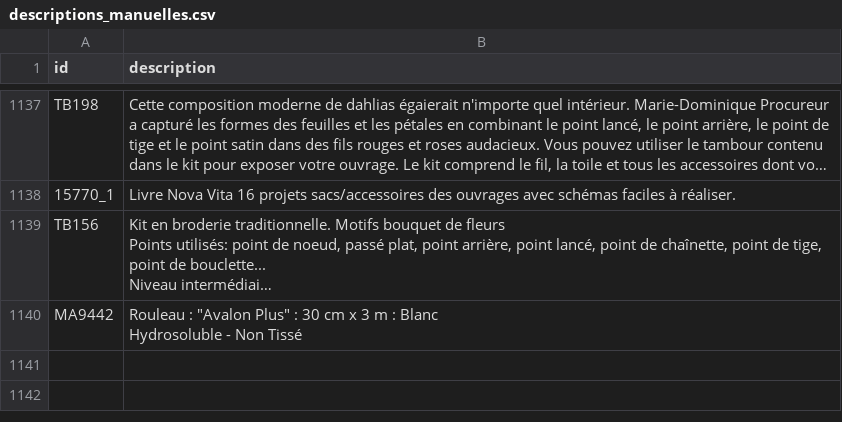
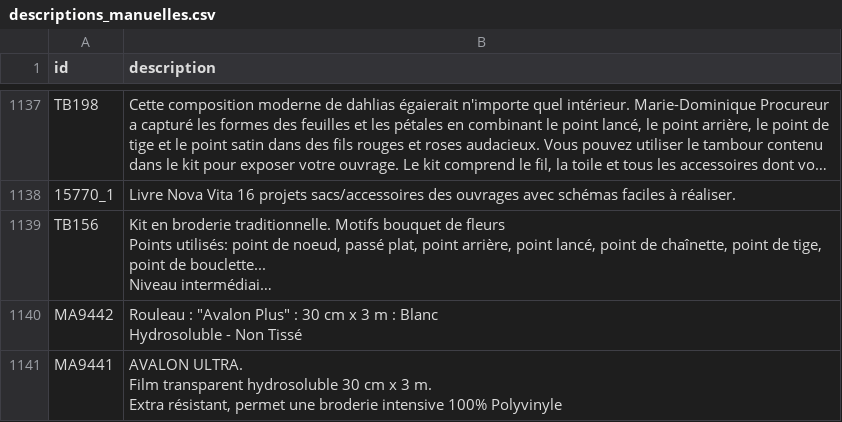
Before and after one commit to leia98nc-code/lagrandemercerie, a CSV file: descriptions_manuelles.csv, drawn as a sheet; only a part is shown, gaps mark what is left out; long unchanged cells end in ….

Commit message:
Modification description MA9441 via back-office

```diff
--- a/descriptions_manuelles.csv
+++ b/descriptions_manuelles.csv
@@ -1679 +1679,4 @@ MA9442,"Rouleau : ""Avalon Plus"" : 30 cm x 3 m : Blanc
 Hydrosoluble - Non Tissé "
+MA9441,"AVALON ULTRA.
+ Film transparent hydrosoluble 30 cm x 3 m.
+ Extra résistant, permet une broderie intensive 100% Polyvinyle"
```
